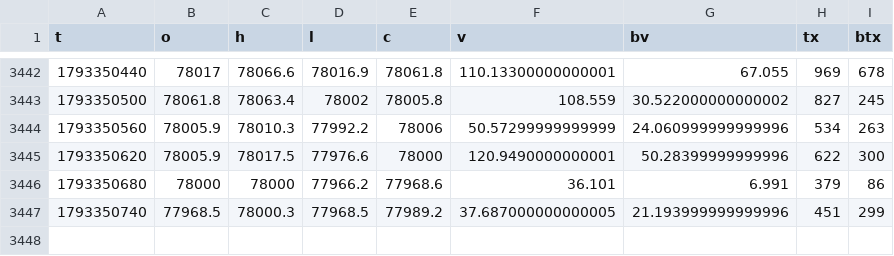
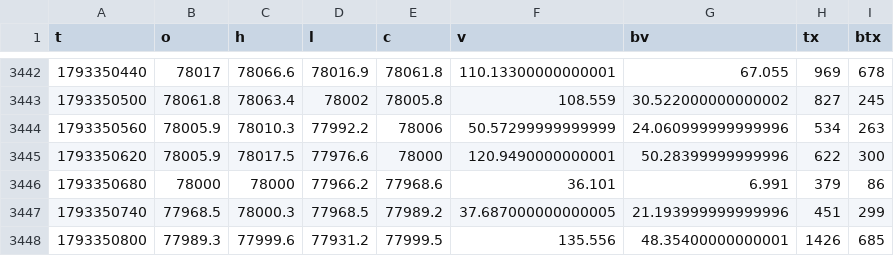
Before and after one commit to wahyunugi/liqmap-data, a CSV file: data/ohlcv/1min/BTCUSDT_2026-10.csv, drawn as a sheet; only a part is shown, gaps mark what is left out; the diff names each change by its address in the sheet, - before the commit and + after, or states it on an @@ line.

```diff
--- a/data/ohlcv/1min/BTCUSDT_2026-10.csv
+++ b/data/ohlcv/1min/BTCUSDT_2026-10.csv
+row 3448: 1793350800 | 77989.3 | 77999.6 | 77931.2 | 77999.5 | 135.556 | 48.35400000000001 | 1426 | 685
```
Also changed, not shown: data/ohlcv/1min/ETHUSDT_2026-10.csv, data/open_interest/1min/BTCUSDT_2026-10.csv, 23 other files.
